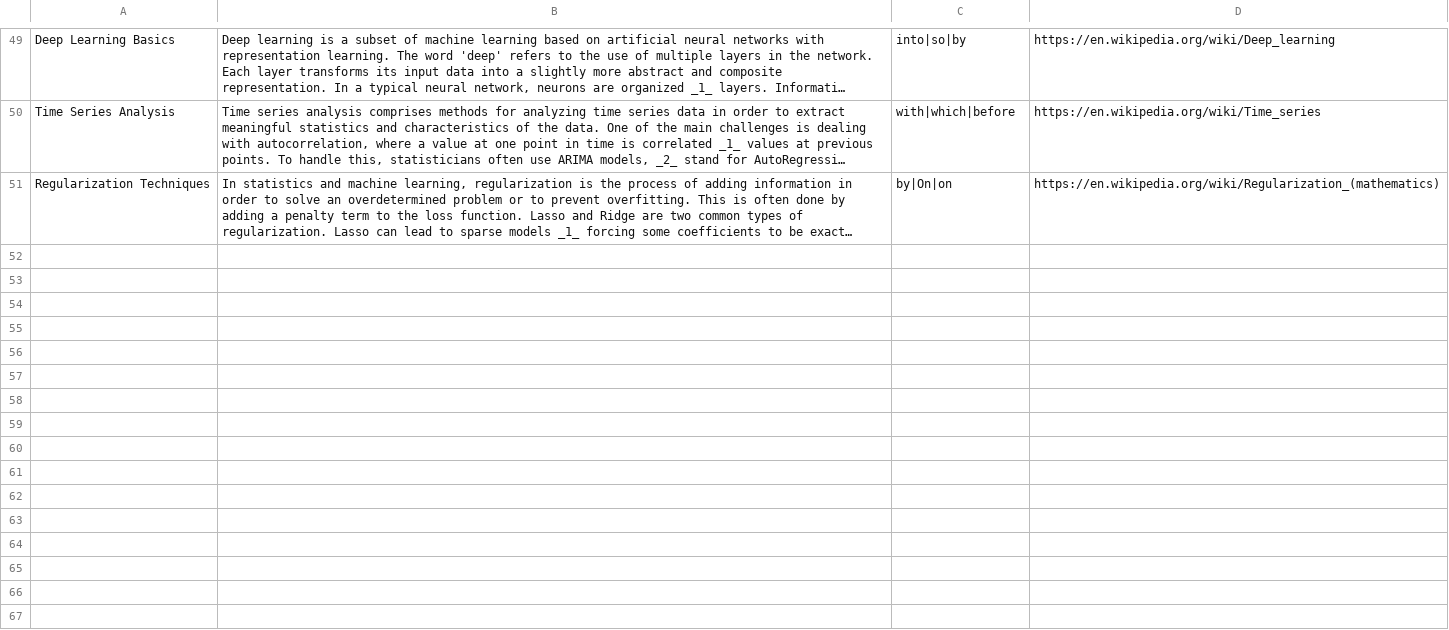
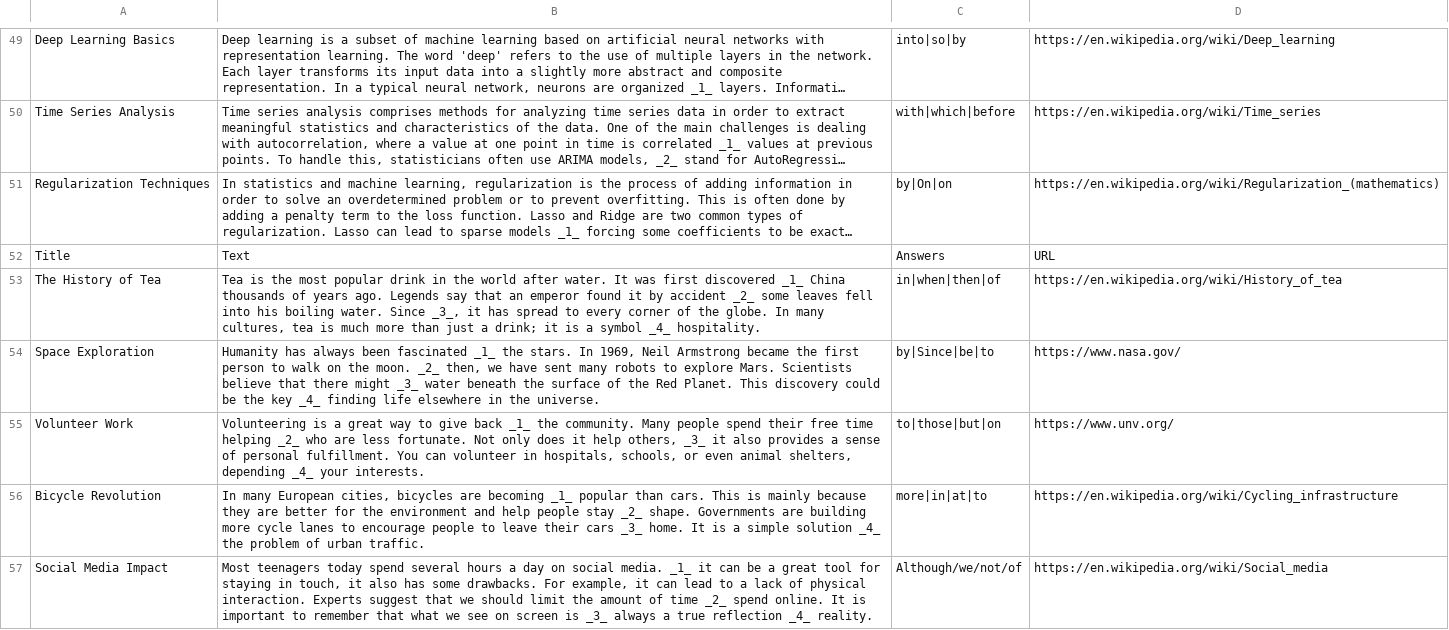
Before and after one commit to henrypamo-dotcom/fce-master-app, a CSV file: fce_open_cloze.csv, drawn as a sheet; only a part is shown, gaps mark what is left out; long unchanged cells end in …; the diff names each change by its address in the sheet, - before the commit and + after, or states it on an @@ line.

Commit message:
Update fce_open_cloze.csv

```diff
--- a/fce_open_cloze.csv
+++ b/fce_open_cloze.csv
+row 52: Title | Text | Answers | URL
+row 53: The History of Tea | Tea is the most popular drink in the world after water. It was first discovered _1_ China thousands of years ago. Legends say that an emperor found it by accident _2_ some leaves fell into his boiling water. Since _3_, it has spread to every corner of the globe. In many cultures, tea is much more than just a drink; it is a symbol _4_ hospitality. | in|when|then|of | https://en.wikipedia.org/wiki/History_of_tea
+row 54: Space Exploration | Humanity has always been fascinated _1_ the stars. In 1969, Neil Armstrong became the first person to walk on the moon. _2_ then, we have sent many robots to explore Mars. Scientists believe that there might _3_ water beneath the surface of the Red Planet. This discovery could be the key _4_ finding life elsewhere in the universe. | by|Since|be|to | https://www.nasa.gov/
+row 55: Volunteer Work | Volunteering is a great way to give back _1_ the community. Many people spend their free time helping _2_ who are less fortunate. Not only does it help others, _3_ it also provides a sense of personal fulfillment. You can volunteer in hospitals, schools, or even animal shelters, depending _4_ your interests. | to|those|but|on | https://www.unv.org/
+row 56: Bicycle Revolution | In many European cities, bicycles are becoming _1_ popular than cars. This is mainly because they are better for the environment and help people stay _2_ shape. Governments are building more cycle lanes to encourage people to leave their cars _3_ home. It is a simple solution _4_ the problem of urban traffic. | more|in|at|to | https://en.wikipedia.org/wiki/Cycling_infrastructure
+row 57: Social Media Impact | Most teenagers today spend several hours a day on social media. _1_ it can be a great tool for staying in touch, it also has some drawbacks. For example, it can lead to a lack of physical interaction. Experts suggest that we should limit the amount of time _2_ spend online. It is important to remember that what we see on screen is _3_ always a true reflection _4_ reality. | Although/we/not/of | https://en.wikipedia.org/wiki/Social_media
```
